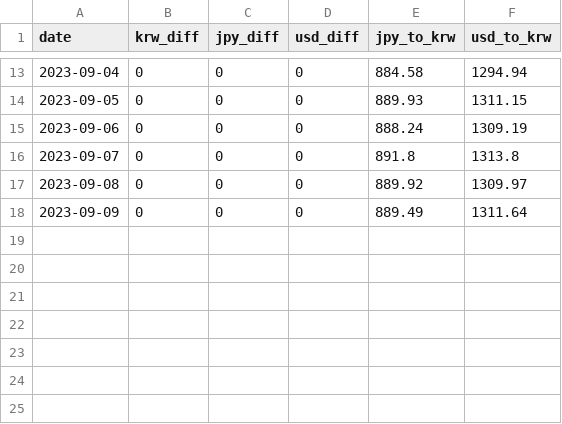
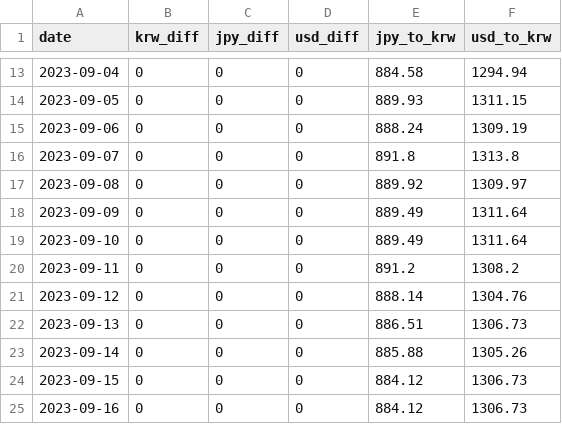
Before and after one commit to Xanthorrhizol/currency-manager, a CSV file: history.csv, drawn as a sheet; only a part is shown, gaps mark what is left out; the diff names each change by its address in the sheet, - before the commit and + after, or states it on an @@ line.

Commit message:
O: update history

```diff
--- a/history.csv
+++ b/history.csv
+row 19: 2023-09-10 | 0 | 0 | 0 | 889.49 | 1311.64
+row 20: 2023-09-11 | 0 | 0 | 0 | 891.2 | 1308.2
+row 21: 2023-09-12 | 0 | 0 | 0 | 888.14 | 1304.76
+row 22: 2023-09-13 | 0 | 0 | 0 | 886.51 | 1306.73
+row 23: 2023-09-14 | 0 | 0 | 0 | 885.88 | 1305.26
+row 24: 2023-09-15 | 0 | 0 | 0 | 884.12 | 1306.73
+row 25: 2023-09-16 | 0 | 0 | 0 | 884.12 | 1306.73
```
